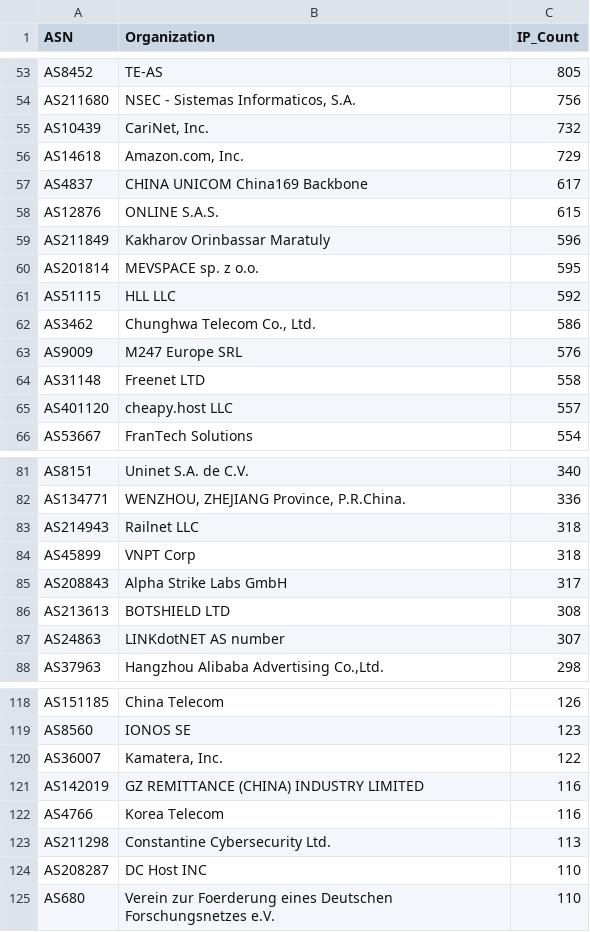
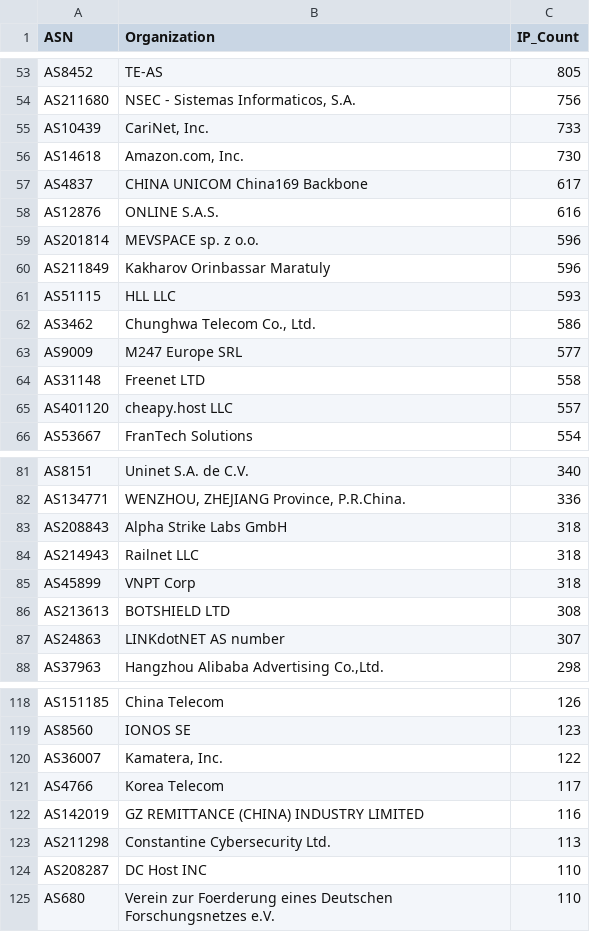
Before and after one commit to BlacKSnowDot0/packetsdatabase-db, a CSV file: asn_summary.csv, drawn as a sheet; only a part is shown, gaps mark what is left out; the diff covers the shown part only.

```diff
--- a/asn_summary.csv
+++ b/asn_summary.csv
@@ -54,11 +54,11 @@ ASN,Organization,IP_Count
 "AS211680","NSEC - Sistemas Informaticos, S.A.",756
-"AS10439","CariNet, Inc.",732
-"AS14618","Amazon.com, Inc.",729
+"AS10439","CariNet, Inc.",733
+"AS14618","Amazon.com, Inc.",730
 "AS4837","CHINA UNICOM China169 Backbone",617
-"AS12876","ONLINE S.A.S.",615
+"AS12876","ONLINE S.A.S.",616
+"AS201814","MEVSPACE sp. z o.o.",596
 "AS211849","Kakharov Orinbassar Maratuly",596
-"AS201814","MEVSPACE sp. z o.o.",595
-"AS51115","HLL LLC",592
+"AS51115","HLL LLC",593
 "AS3462","Chunghwa Telecom Co., Ltd.",586
-"AS9009","M247 Europe SRL",576
+"AS9009","M247 Europe SRL",577
 "AS31148","Freenet LTD",558
@@ -82,5 +82,5 @@ ASN,Organization,IP_Count
 "AS134771","WENZHOU, ZHEJIANG Province, P.R.China.",336
+"AS208843","Alpha Strike Labs GmbH",318
 "AS214943","Railnet LLC",318
 "AS45899","VNPT Corp",318
-"AS208843","Alpha Strike Labs GmbH",317
 "AS213613","BOTSHIELD LTD",308
@@ -120,4 +120,4 @@ ASN,Organization,IP_Count
 "AS36007","Kamatera, Inc.",122
+"AS4766","Korea Telecom",117
 "AS142019","GZ REMITTANCE (CHINA) INDUSTRY LIMITED",116
-"AS4766","Korea Telecom",116
 "AS211298","Constantine Cybersecurity Ltd.",113
```
Also changed, not shown: 7 edited cells elsewhere in this file, 5 other files.
